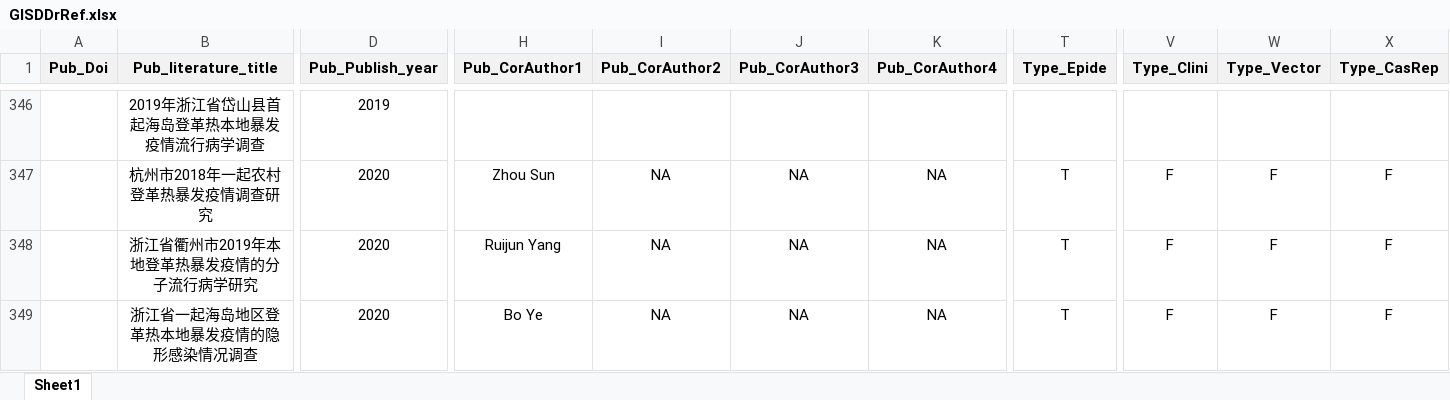
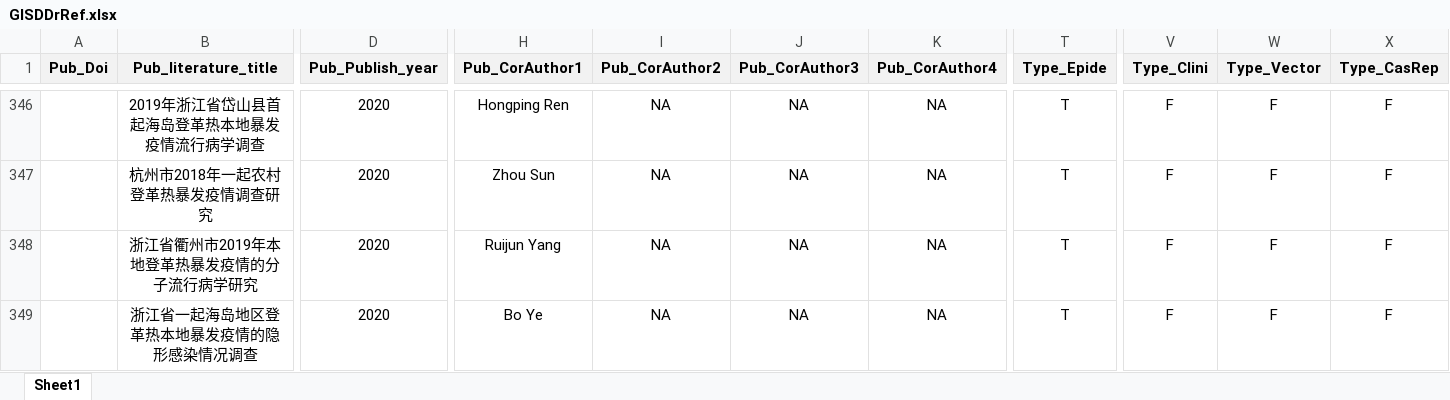
Before and after one commit to GuoXiang9399/GISDDrRef, an Excel workbook: Data/GISDDrRef.xlsx, sheet Sheet1, drawn as a sheet; only a part is shown, gaps mark what is left out; values as stored, in another font and other column widths than the file's, no borders; the diff covers the shown part only; the diff names each change by its address in the sheet, - before the commit and + after, or states it on an @@ line.

```diff
--- a/Data/GISDDrRef.xlsx (sheet Sheet1)
+++ b/Data/GISDDrRef.xlsx (sheet Sheet1)
-D346 (Pub_Publish_year): 2019
+D346 (Pub_Publish_year): 2020
-H346 (Pub_CorAuthor1): (empty)
+H346 (Pub_CorAuthor1): Hongping Ren
-I346 (Pub_CorAuthor2): (empty)
+I346 (Pub_CorAuthor2): NA
-J346 (Pub_CorAuthor3): (empty)
+J346 (Pub_CorAuthor3): NA
-K346 (Pub_CorAuthor4): (empty)
+K346 (Pub_CorAuthor4): NA
-T346 (Type_Epide): (empty)
+T346 (Type_Epide): T
-V346 (Type_Clini): (empty)
+V346 (Type_Clini): F
-W346 (Type_Vector): (empty)
+W346 (Type_Vector): F
-X346 (Type_CasRep): (empty)
+X346 (Type_CasRep): F
```
Also changed, not shown: 177 edited cells elsewhere in this sheet.
